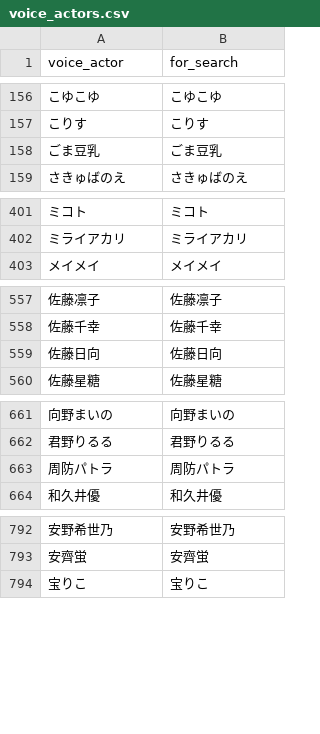
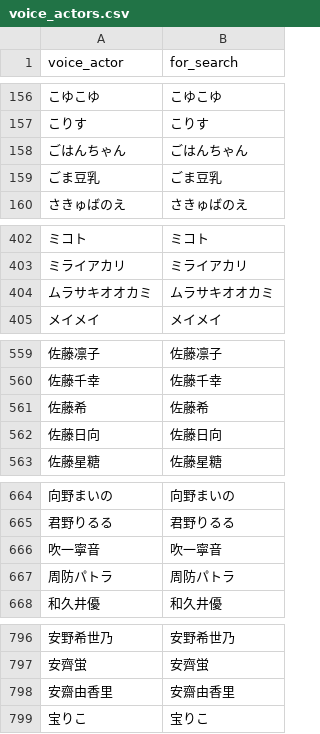
Before and after one commit to MASAYUKI-MORITA/kuppuku_database, a CSV file: voice_actors.csv, drawn as a sheet; only a part is shown, gaps mark what is left out; the diff covers the shown part only; the diff names each change by its address in the sheet, - before the commit and + after, or states it on an @@ line.

```diff
--- a/voice_actors.csv
+++ b/voice_actors.csv
+row 158: ごはんちゃん | ごはんちゃん
+row 404: ムラサキオオカミ | ムラサキオオカミ
+row 561: 佐藤希 | 佐藤希
+row 666: 吹一寧音 | 吹一寧音
+row 798: 安齋由香里 | 安齋由香里
```
Also changed, not shown: 7 added rows and 2 removed rows elsewhere in this file, circles.csv.
